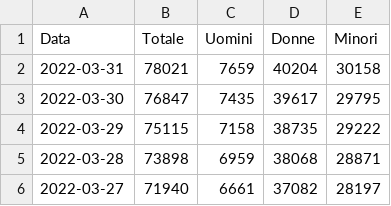
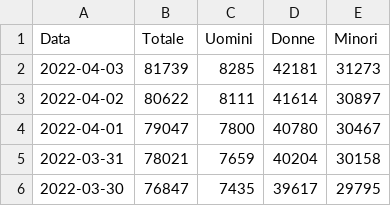
Before and after one commit to vi-enne/codici_utili, a CSV file: profughiUcraina/outputProfughi.csv, drawn as a sheet; only a part is shown; the shorter side is filled out with more unchanged rows; the diff names each change by its address in the sheet, - before the commit and + after, or states it on an @@ line.

Commit message:
Update outputProfughi.csv

```diff
--- a/profughiUcraina/outputProfughi.csv
+++ b/profughiUcraina/outputProfughi.csv
+row 2: 2022-04-03 | 81739 | 8285 | 42181 | 31273
+row 3: 2022-04-02 | 80622 | 8111 | 41614 | 30897
+row 4: 2022-04-01 | 79047 | 7800 | 40780 | 30467
```
